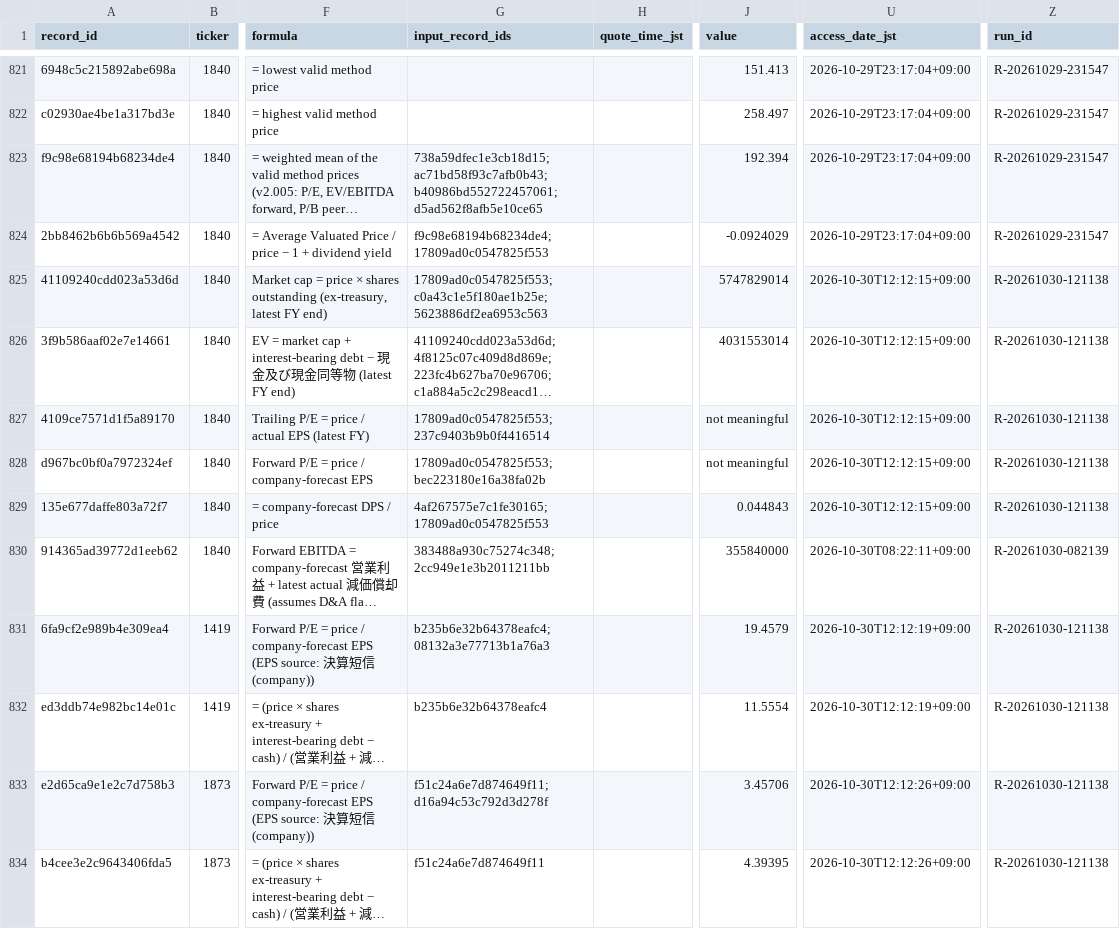
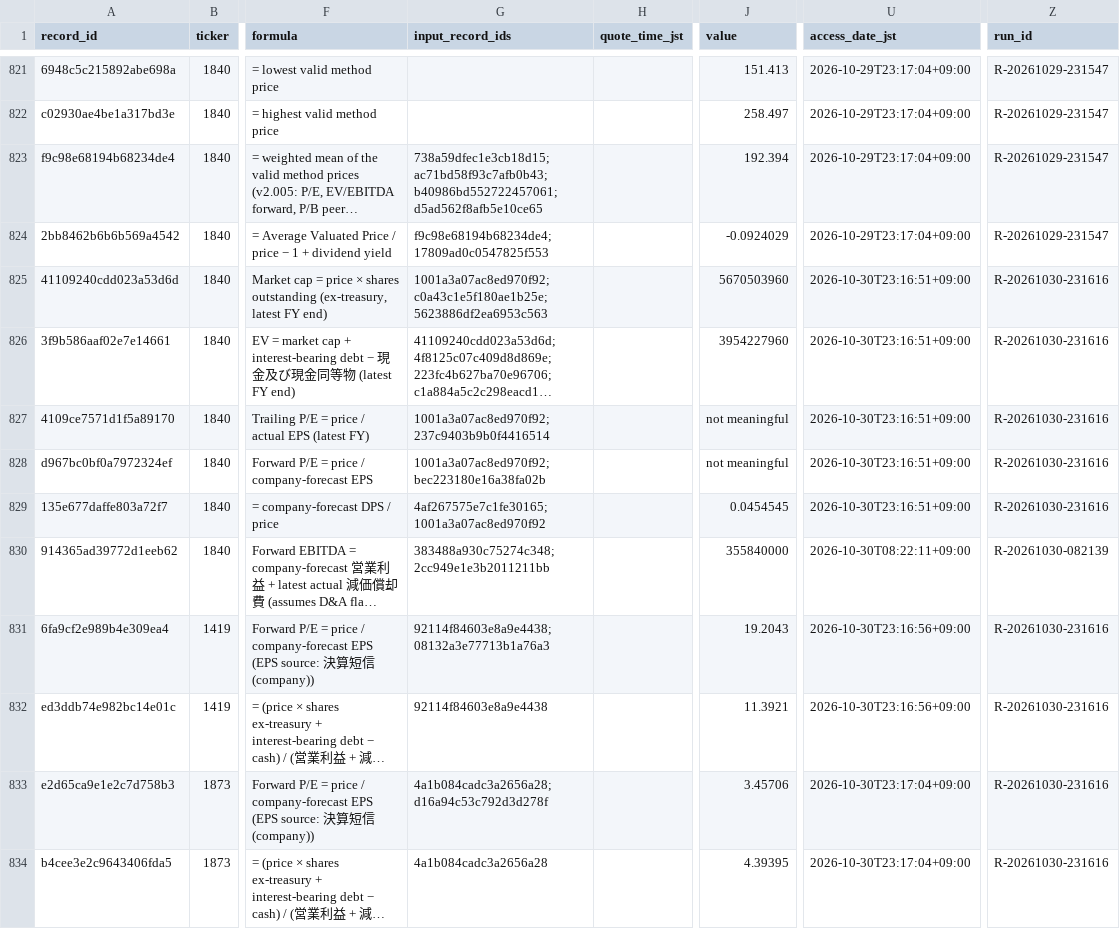
Before and after one commit to renishly/tsuchiya_holdings, a CSV file: v2/app/data/Baseline Metrics.csv, drawn as a sheet; only a part is shown, gaps mark what is left out; long unchanged cells end in …; the diff covers the shown part only; the diff names each change by its address in the sheet, - before the commit and + after, or states it on an @@ line.

```diff
--- a/v2/app/data/Baseline Metrics.csv
+++ b/v2/app/data/Baseline Metrics.csv
-G825 (input_record_ids): 17809ad0c0547825f553;c0a43c1e5f180ae1b25e;5623886df2ea6953c563
+G825 (input_record_ids): 1001a3a07ac8ed970f92;c0a43c1e5f180ae1b25e;5623886df2ea6953c563
-J825 (value): 5747829014
+J825 (value): 5670503960
-U825:U829 (access_date_jst): 2026-10-30T12:12:15+09:00
+U825:U829 (access_date_jst): 2026-10-30T23:16:51+09:00
-Z825:Z829 (run_id): R-20261030-121138
+Z825:Z829 (run_id): R-20261030-231616
-J826 (value): 4031553014
+J826 (value): 3954227960
-G827 (input_record_ids): 17809ad0c0547825f553;237c9403b9b0f4416514
+G827 (input_record_ids): 1001a3a07ac8ed970f92;237c9403b9b0f4416514
-G828 (input_record_ids): 17809ad0c0547825f553;bec223180e16a38fa02b
+G828 (input_record_ids): 1001a3a07ac8ed970f92;bec223180e16a38fa02b
-G829 (input_record_ids): 4af267575e7c1fe30165;17809ad0c0547825f553
+G829 (input_record_ids): 4af267575e7c1fe30165;1001a3a07ac8ed970f92
-J829 (value): 0.044843
+J829 (value): 0.0454545
-G831 (input_record_ids): b235b6e32b64378eafc4;08132a3e77713b1a76a3
+G831 (input_record_ids): 92114f84603e8a9e4438;08132a3e77713b1a76a3
-J831 (value): 19.4579
+J831 (value): 19.2043
-U831:U832 (access_date_jst): 2026-10-30T12:12:19+09:00
+U831:U832 (access_date_jst): 2026-10-30T23:16:56+09:00
-Z831:Z834 (run_id): R-20261030-121138
+Z831:Z834 (run_id): R-20261030-231616
-G832 (input_record_ids): b235b6e32b64378eafc4
+G832 (input_record_ids): 92114f84603e8a9e4438
-J832 (value): 11.5554
+J832 (value): 11.3921
-G833 (input_record_ids): f51c24a6e7d874649f11;d16a94c53c792d3d278f
+G833 (input_record_ids): 4a1b084cadc3a2656a28;d16a94c53c792d3d278f
-U833:U834 (access_date_jst): 2026-10-30T12:12:26+09:00
+U833:U834 (access_date_jst): 2026-10-30T23:17:04+09:00
-G834 (input_record_ids): f51c24a6e7d874649f11
+G834 (input_record_ids): 4a1b084cadc3a2656a28
```
Also changed, not shown: 89 edited cells elsewhere in this file, v2/app/logs/debug_runs.csv, v2/app/state/agent_warnings.csv, 22 other files.
